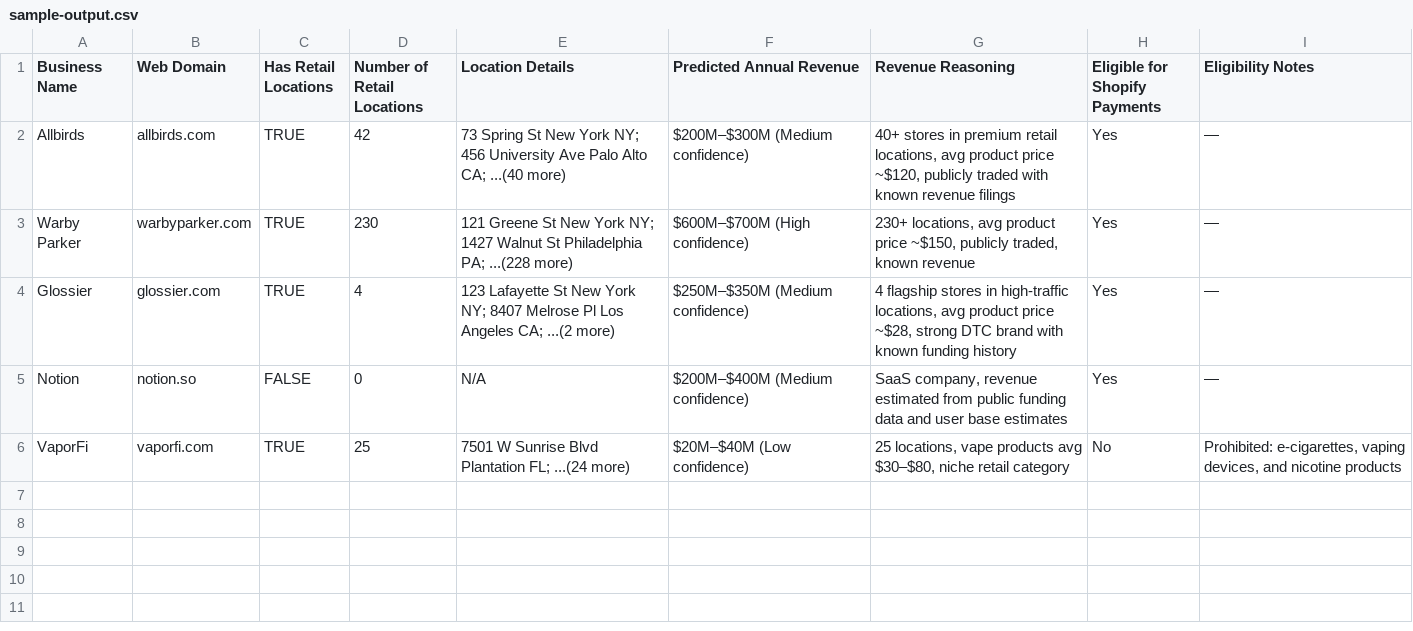
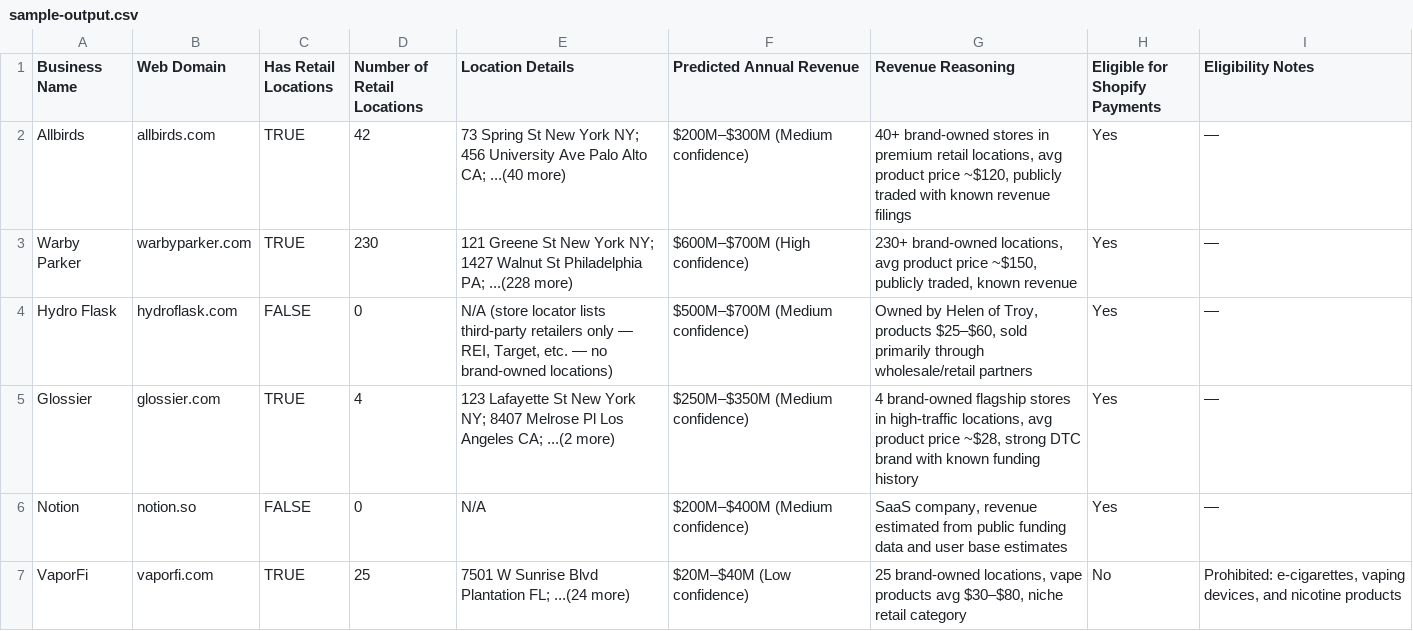
Before and after one commit to johnadams-1744/retail-scraping-v3, a CSV file: sample-output.csv, drawn as a sheet.

```diff
--- a/sample-output.csv
+++ b/sample-output.csv
@@ -1,6 +1,7 @@
 Business Name,Web Domain,Has Retail Locations,Number of Retail Locations,Location Details,Predicted Annual Revenue,Revenue Reasoning,Eligible for Shopify Payments,Eligibility Notes
-Allbirds,allbirds.com,TRUE,42,"73 Spring St New York NY; 456 University Ave Palo Alto CA; ...(40 more)","$200M–$300M (Medium confidence)","40+ stores in premium retail locations, avg product price ~$120, publicly traded with known revenue filings",Yes,—
-Warby Parker,warbyparker.com,TRUE,230,"121 Greene St New York NY; 1427 Walnut St Philadelphia PA; ...(228 more)","$600M–$700M (High confidence)","230+ locations, avg product price ~$150, publicly traded, known revenue",Yes,—
-Glossier,glossier.com,TRUE,4,"123 Lafayette St New York NY; 8407 Melrose Pl Los Angeles CA; ...(2 more)","$250M–$350M (Medium confidence)","4 flagship stores in high-traffic locations, avg product price ~$28, strong DTC brand with known funding history",Yes,—
+Allbirds,allbirds.com,TRUE,42,"73 Spring St New York NY; 456 University Ave Palo Alto CA; ...(40 more)","$200M–$300M (Medium confidence)","40+ brand-owned stores in premium retail locations, avg product price ~$120, publicly traded with known revenue filings",Yes,—
+Warby Parker,warbyparker.com,TRUE,230,"121 Greene St New York NY; 1427 Walnut St Philadelphia PA; ...(228 more)","$600M–$700M (High confidence)","230+ brand-owned locations, avg product price ~$150, publicly traded, known revenue",Yes,—
+Hydro Flask,hydroflask.com,FALSE,0,"N/A (store locator lists third-party retailers only — REI, Target, etc. — no brand-owned locations)","$500M–$700M (Medium confidence)","Owned by Helen of Troy, products $25–$60, sold primarily through wholesale/retail partners",Yes,—
+Glossier,glossier.com,TRUE,4,"123 Lafayette St New York NY; 8407 Melrose Pl Los Angeles CA; ...(2 more)","$250M–$350M (Medium confidence)","4 brand-owned flagship stores in high-traffic locations, avg product price ~$28, strong DTC brand with known funding history",Yes,—
 Notion,notion.so,FALSE,0,N/A,"$200M–$400M (Medium confidence)","SaaS company, revenue estimated from public funding data and user base estimates",Yes,—
-VaporFi,vaporfi.com,TRUE,25,"7501 W Sunrise Blvd Plantation FL; ...(24 more)","$20M–$40M (Low confidence)","25 locations, vape products avg $30–$80, niche retail category",No,"Prohibited: e-cigarettes, vaping devices, and nicotine products"
+VaporFi,vaporfi.com,TRUE,25,"7501 W Sunrise Blvd Plantation FL; ...(24 more)","$20M–$40M (Low confidence)","25 brand-owned locations, vape products avg $30–$80, niche retail category",No,"Prohibited: e-cigarettes, vaping devices, and nicotine products"
```
Also changed, not shown: 2 other files.
